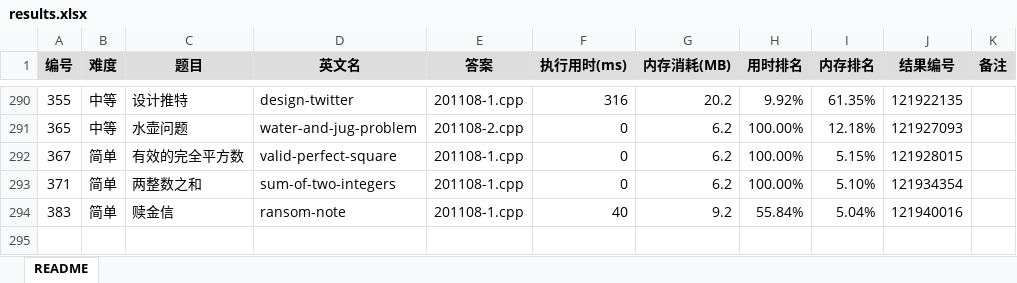
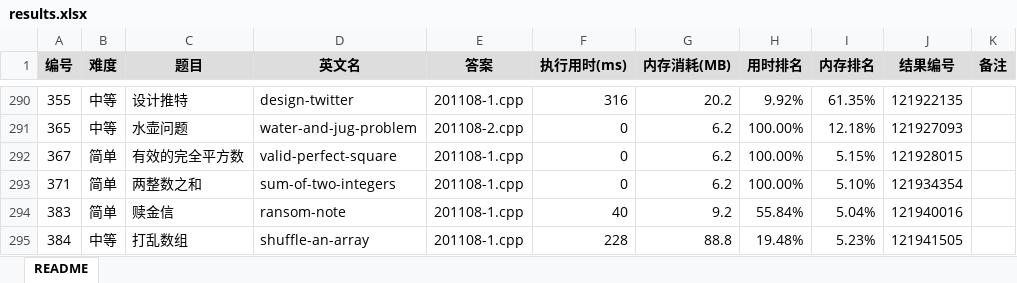
Before and after one commit to yanlinlin82/leetcode, an Excel workbook: results.xlsx, sheet README, drawn as a sheet; only a part is shown, gaps mark what is left out; values as stored, in another font and other column widths than the file's, no borders; the diff names each change by its address in the sheet, - before the commit and + after, or states it on an @@ line.

```diff
--- a/results.xlsx (sheet README)
+++ b/results.xlsx (sheet README)
+row 295: 384 | 中等 | 打乱数组 | shuffle-an-array | 201108-1.cpp | 228 | 88.8 | 19.48% | 5.23% | 121941505
```
Also changed, not shown: 2 other files.
